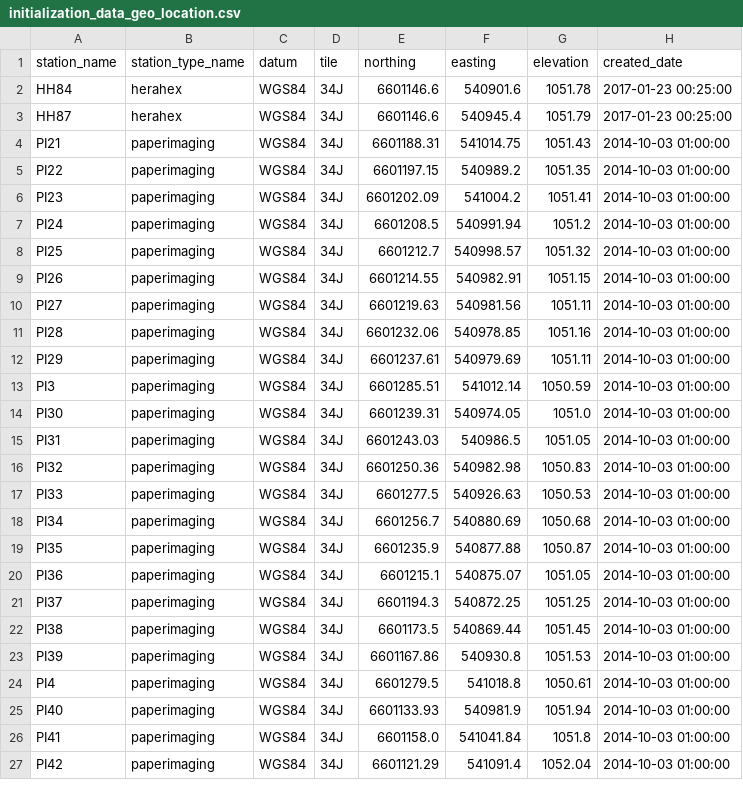
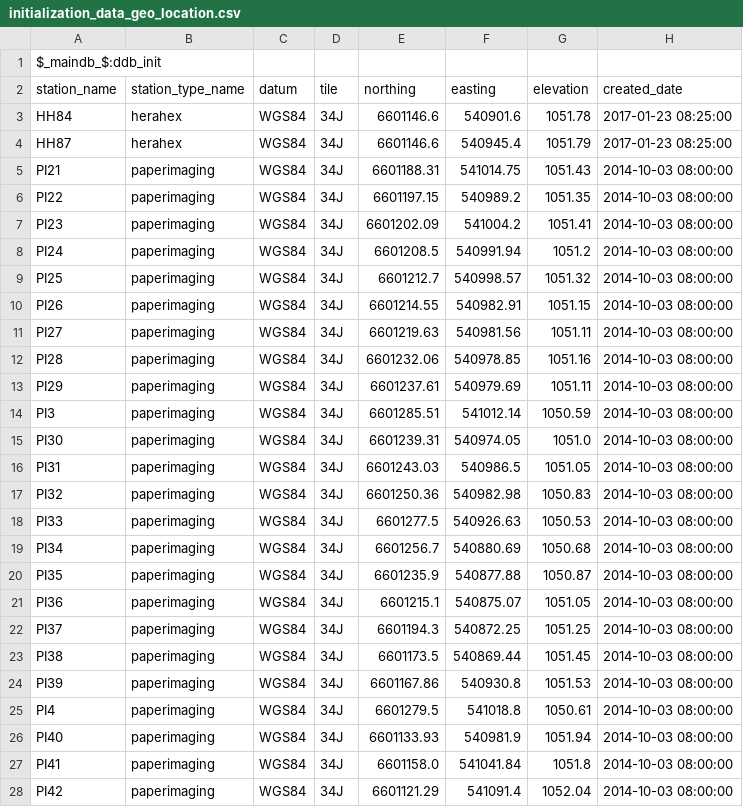
Before and after one commit to HERA-Team/hera_mc, a CSV file: hera_mc/data/initialization_data_geo_location.csv, drawn as a sheet; only a part is shown; the diff covers the shown part only.

```diff
--- a/hera_mc/data/initialization_data_geo_location.csv
+++ b/hera_mc/data/initialization_data_geo_location.csv
@@ -1,27 +1,28 @@
+$_maindb_$:ddb_init
 station_name,station_type_name,datum,tile,northing,easting,elevation,created_date
-HH84,herahex,WGS84,34J,6601146.6,540901.6,1051.78,2017-01-23 00:25:00
-HH87,herahex,WGS84,34J,6601146.6,540945.4,1051.79,2017-01-23 00:25:00
-PI21,paperimaging,WGS84,34J,6601188.31,541014.75,1051.43,2014-10-03 01:00:00
-PI22,paperimaging,WGS84,34J,6601197.15,540989.2,1051.35,2014-10-03 01:00:00
-PI23,paperimaging,WGS84,34J,6601202.09,541004.2,1051.41,2014-10-03 01:00:00
-PI24,paperimaging,WGS84,34J,6601208.5,540991.94,1051.2,2014-10-03 01:00:00
-PI25,paperimaging,WGS84,34J,6601212.7,540998.57,1051.32,2014-10-03 01:00:00
-PI26,paperimaging,WGS84,34J,6601214.55,540982.91,1051.15,2014-10-03 01:00:00
-PI27,paperimaging,WGS84,34J,6601219.63,540981.56,1051.11,2014-10-03 01:00:00
-PI28,paperimaging,WGS84,34J,6601232.06,540978.85,1051.16,2014-10-03 01:00:00
-PI29,paperimaging,WGS84,34J,6601237.61,540979.69,1051.11,2014-10-03 01:00:00
-PI3,paperimaging,WGS84,34J,6601285.51,541012.14,1050.59,2014-10-03 01:00:00
-PI30,paperimaging,WGS84,34J,6601239.31,540974.05,1051.0,2014-10-03 01:00:00
-PI31,paperimaging,WGS84,34J,6601243.03,540986.5,1051.05,2014-10-03 01:00:00
-PI32,paperimaging,WGS84,34J,6601250.36,540982.98,1050.83,2014-10-03 01:00:00
-PI33,paperimaging,WGS84,34J,6601277.5,540926.63,1050.53,2014-10-03 01:00:00
-PI34,paperimaging,WGS84,34J,6601256.7,540880.69,1050.68,2014-10-03 01:00:00
-PI35,paperimaging,WGS84,34J,6601235.9,540877.88,1050.87,2014-10-03 01:00:00
-PI36,paperimaging,WGS84,34J,6601215.1,540875.07,1051.05,2014-10-03 01:00:00
-PI37,paperimaging,WGS84,34J,6601194.3,540872.25,1051.25,2014-10-03 01:00:00
-PI38,paperimaging,WGS84,34J,6601173.5,540869.44,1051.45,2014-10-03 01:00:00
-PI39,paperimaging,WGS84,34J,6601167.86,540930.8,1051.53,2014-10-03 01:00:00
-PI4,paperimaging,WGS84,34J,6601279.5,541018.8,1050.61,2014-10-03 01:00:00
-PI40,paperimaging,WGS84,34J,6601133.93,540981.9,1051.94,2014-10-03 01:00:00
-PI41,paperimaging,WGS84,34J,6601158.0,541041.84,1051.8,2014-10-03 01:00:00
-PI42,paperimaging,WGS84,34J,6601121.29,541091.4,1052.04,2014-10-03 01:00:00
+HH84,herahex,WGS84,34J,6601146.6,540901.6,1051.78,2017-01-23 08:25:00
+HH87,herahex,WGS84,34J,6601146.6,540945.4,1051.79,2017-01-23 08:25:00
+PI21,paperimaging,WGS84,34J,6601188.31,541014.75,1051.43,2014-10-03 08:00:00
+PI22,paperimaging,WGS84,34J,6601197.15,540989.2,1051.35,2014-10-03 08:00:00
+PI23,paperimaging,WGS84,34J,6601202.09,541004.2,1051.41,2014-10-03 08:00:00
+PI24,paperimaging,WGS84,34J,6601208.5,540991.94,1051.2,2014-10-03 08:00:00
+PI25,paperimaging,WGS84,34J,6601212.7,540998.57,1051.32,2014-10-03 08:00:00
+PI26,paperimaging,WGS84,34J,6601214.55,540982.91,1051.15,2014-10-03 08:00:00
+PI27,paperimaging,WGS84,34J,6601219.63,540981.56,1051.11,2014-10-03 08:00:00
+PI28,paperimaging,WGS84,34J,6601232.06,540978.85,1051.16,2014-10-03 08:00:00
+PI29,paperimaging,WGS84,34J,6601237.61,540979.69,1051.11,2014-10-03 08:00:00
+PI3,paperimaging,WGS84,34J,6601285.51,541012.14,1050.59,2014-10-03 08:00:00
+PI30,paperimaging,WGS84,34J,6601239.31,540974.05,1051.0,2014-10-03 08:00:00
+PI31,paperimaging,WGS84,34J,6601243.03,540986.5,1051.05,2014-10-03 08:00:00
+PI32,paperimaging,WGS84,34J,6601250.36,540982.98,1050.83,2014-10-03 08:00:00
+PI33,paperimaging,WGS84,34J,6601277.5,540926.63,1050.53,2014-10-03 08:00:00
+PI34,paperimaging,WGS84,34J,6601256.7,540880.69,1050.68,2014-10-03 08:00:00
+PI35,paperimaging,WGS84,34J,6601235.9,540877.88,1050.87,2014-10-03 08:00:00
+PI36,paperimaging,WGS84,34J,6601215.1,540875.07,1051.05,2014-10-03 08:00:00
+PI37,paperimaging,WGS84,34J,6601194.3,540872.25,1051.25,2014-10-03 08:00:00
+PI38,paperimaging,WGS84,34J,6601173.5,540869.44,1051.45,2014-10-03 08:00:00
+PI39,paperimaging,WGS84,34J,6601167.86,540930.8,1051.53,2014-10-03 08:00:00
+PI4,paperimaging,WGS84,34J,6601279.5,541018.8,1050.61,2014-10-03 08:00:00
+PI40,paperimaging,WGS84,34J,6601133.93,540981.9,1051.94,2014-10-03 08:00:00
+PI41,paperimaging,WGS84,34J,6601158.0,541041.84,1051.8,2014-10-03 08:00:00
+PI42,paperimaging,WGS84,34J,6601121.29,541091.4,1052.04,2014-10-03 08:00:00
```
Also changed, not shown: 111 edited cells elsewhere in this file, hera_mc/data/initialization_base_data_connections.csv, hera_mc/data/initialization_base_data_geo_location.csv, 7 other files.
